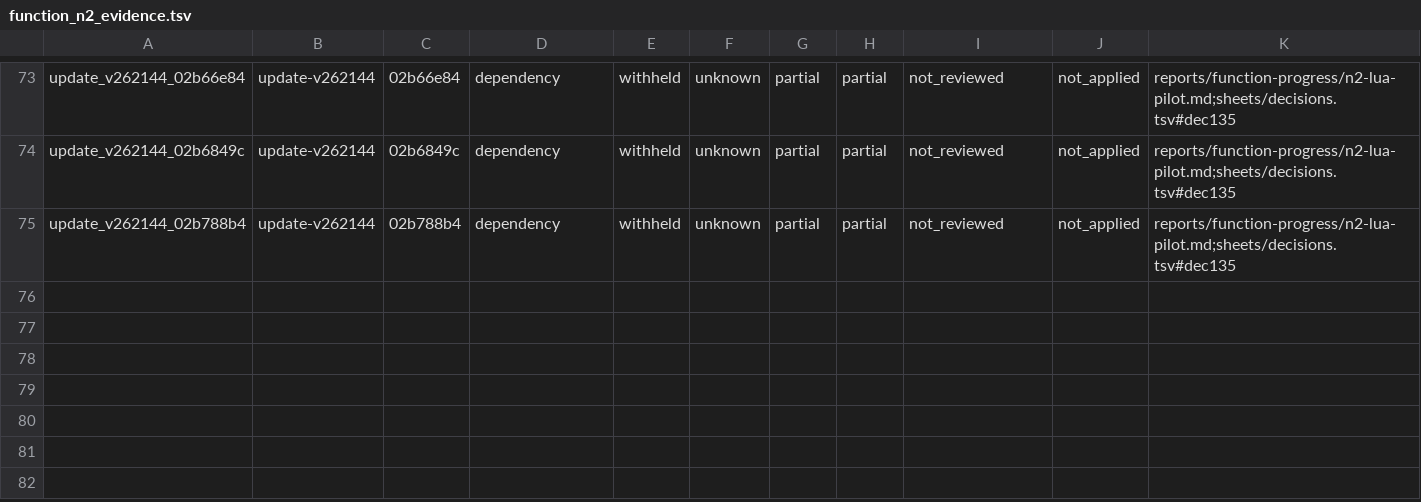
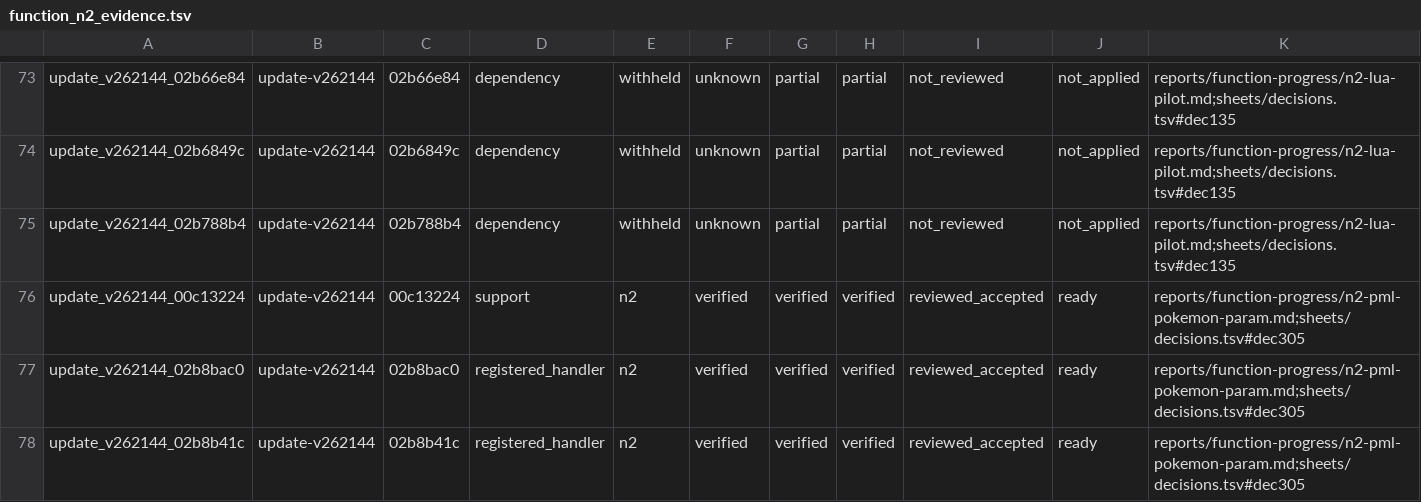
Before and after one commit to NicoRuedaA/project-arceus, a TSV file: sheets/re/function_n2_evidence.tsv, drawn as a sheet; only a part is shown, gaps mark what is left out; rows hold the shown columns only; the diff names each change by its address in the sheet, - before the commit and + after, or states it on an @@ line.

```diff
--- a/sheets/re/function_n2_evidence.tsv
+++ b/sheets/re/function_n2_evidence.tsv
+row 76: update_v262144_00c13224 | update-v262144 | 00c13224 | support | n2 | verified | verified | verified | reviewed_accepted | ready | reports/function-progress/n2-pml-pokemon-param.md;sheets/decisions.tsv#dec305
+row 77: update_v262144_02b8bac0 | update-v262144 | 02b8bac0 | registered_handler | n2 | verified | verified | verified | reviewed_accepted | ready | reports/function-progress/n2-pml-pokemon-param.md;sheets/decisions.tsv#dec305
+row 78: update_v262144_02b8b41c | update-v262144 | 02b8b41c | registered_handler | n2 | verified | verified | verified | reviewed_accepted | ready | reports/function-progress/n2-pml-pokemon-param.md;sheets/decisions.tsv#dec305
```
Also changed, not shown: sheets/decisions.tsv, sheets/re/fields.tsv, 4 other files.
